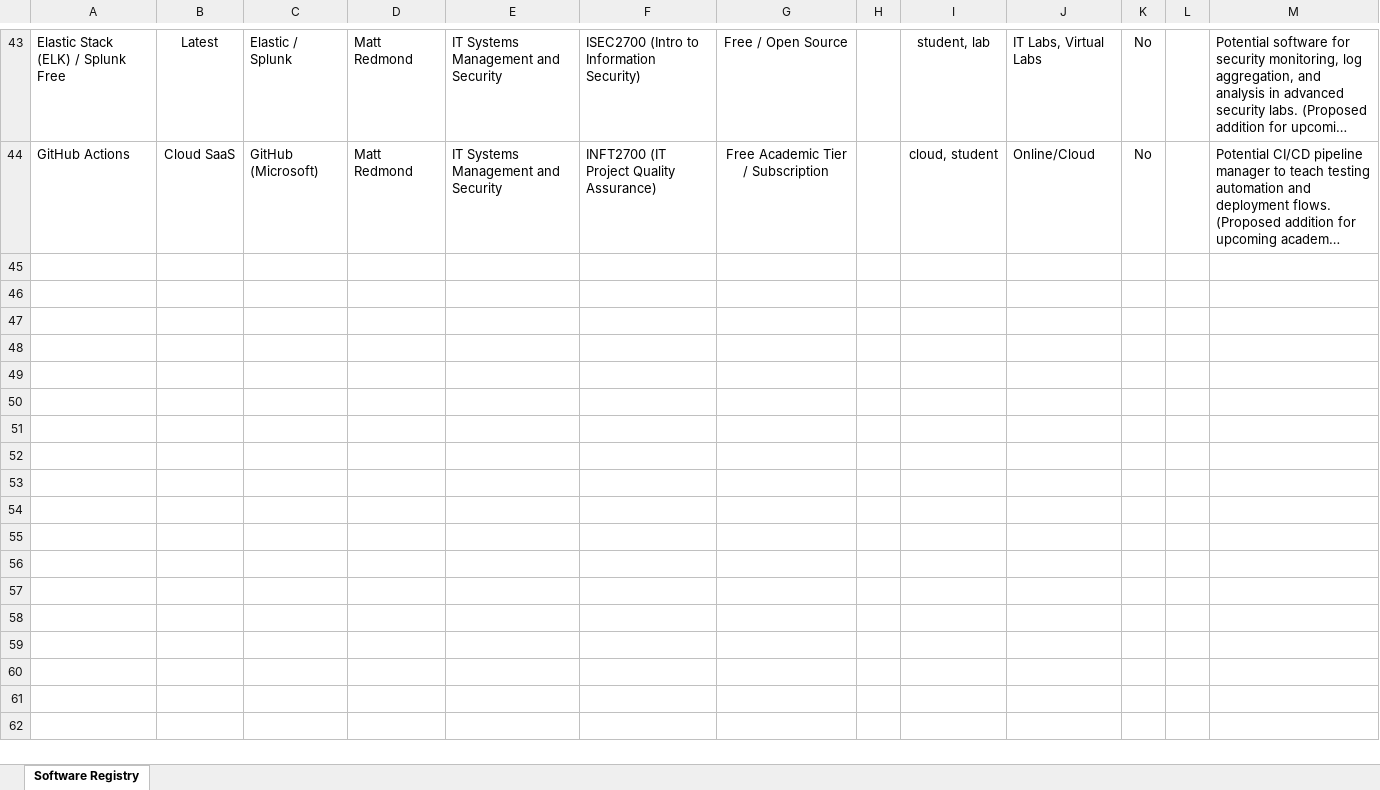
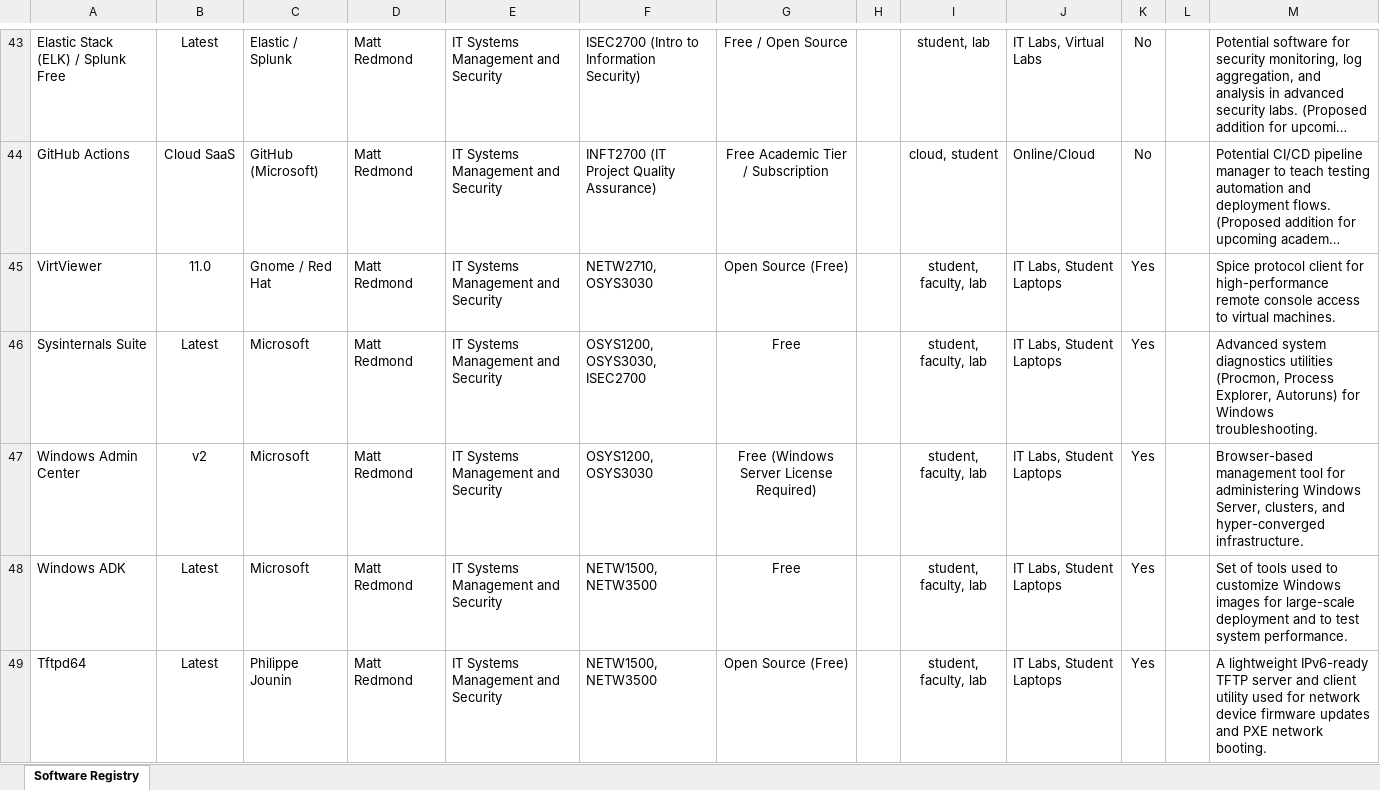
Before and after one commit to redmondmj/nscc-software-service-list, an Excel workbook: software_service_list.xlsx, sheet Software Registry, drawn as a sheet; only a part is shown, gaps mark what is left out; long unchanged cells end in …; values as stored, in another font and other column widths than the file's, no borders; the diff covers the shown part only; the diff names each change by its address in the sheet, - before the commit and + after, or states it on an @@ line.

Commit message:
feat(automation): integrate local machine software and implement duplicate submission protection

```diff
--- a/software_service_list.xlsx (sheet Software Registry)
+++ b/software_service_list.xlsx (sheet Software Registry)
+row 45: VirtViewer | 11.0 | Gnome / Red Hat | Matt Redmond | IT Systems Management and Security | NETW2710, OSYS3030 | Open Source (Free) |  | student, faculty, lab | IT Labs, Student Laptops | Yes |  | Spice protocol client for high-performance remote console access to virtual machines.
+row 46: Sysinternals Suite | Latest | Microsoft | Matt Redmond | IT Systems Management and Security | OSYS1200, OSYS3030, ISEC2700 | Free |  | student, faculty, lab | IT Labs, Student Laptops | Yes |  | Advanced system diagnostics utilities (Procmon, Process Explorer, Autoruns) for Windows troubleshooting.
+row 47: Windows Admin Center | v2 | Microsoft | Matt Redmond | IT Systems Management and Security | OSYS1200, OSYS3030 | Free (Windows Server License Required) |  | student, faculty, lab | IT Labs, Student Laptops | Yes |  | Browser-based management tool for administering Windows Server, clusters, and hyper-converged infrastructure.
+row 48: Windows ADK | Latest | Microsoft | Matt Redmond | IT Systems Management and Security | NETW1500, NETW3500 | Free |  | student, faculty, lab | IT Labs, Student Laptops | Yes |  | Set of tools used to customize Windows images for large-scale deployment and to test system performance.
+row 49: Tftpd64 | Latest | Philippe Jounin | Matt Redmond | IT Systems Management and Security | NETW1500, NETW3500 | Open Source (Free) |  | student, faculty, lab | IT Labs, Student Laptops | Yes |  | A lightweight IPv6-ready TFTP server and client utility used for network device firmware updates and PXE network booting.
```
Also changed, not shown: 5 added rows elsewhere in this sheet, 4 other files.
